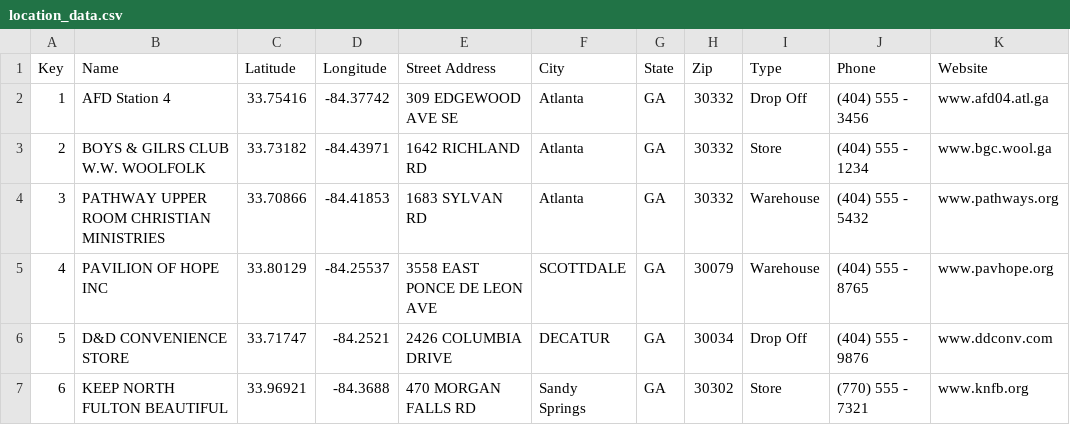
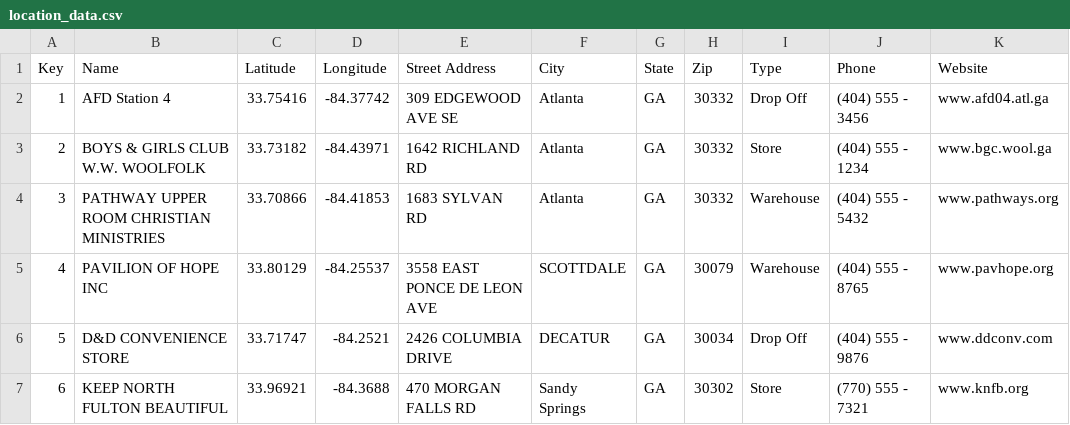
Before and after one commit to Pgibert3/CS-2340-App, a CSV file: android/app/src/main/res/raw/location_data.csv, drawn as a sheet.

Commit message:
Added an Item.java class and corrected a typo in location-data.csv

```diff
--- a/android/app/src/main/res/raw/location_data.csv
+++ b/android/app/src/main/res/raw/location_data.csv
@@ -2,3 +2,3 @@
 1,AFD Station 4,33.75416,-84.37742,309 EDGEWOOD AVE SE,Atlanta,GA,30332,Drop Off,(404) 555 - 3456,www.afd04.atl.ga
-2,BOYS & GILRS CLUB W.W. WOOLFOLK,33.73182,-84.43971,1642 RICHLAND RD,Atlanta,GA,30332,Store,(404) 555 - 1234,www.bgc.wool.ga
+2,BOYS & GIRLS CLUB W.W. WOOLFOLK,33.73182,-84.43971,1642 RICHLAND RD,Atlanta,GA,30332,Store,(404) 555 - 1234,www.bgc.wool.ga
 3,PATHWAY UPPER ROOM CHRISTIAN MINISTRIES,33.70866,-84.41853,1683 SYLVAN RD,Atlanta,GA,30332,Warehouse,(404) 555 - 5432,www.pathways.org
```
Also changed, not shown: 1 other file.
